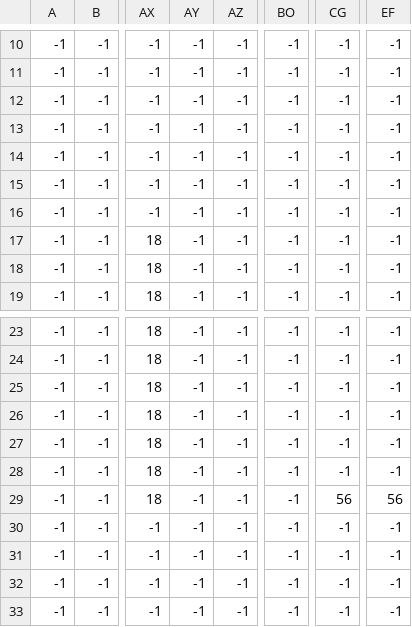
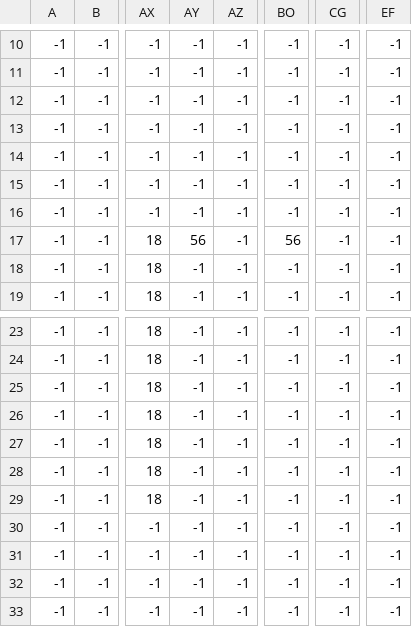
Before and after one commit to LambrosMgk/hy454-Game-Zelda-2, a CSV file: Game454/UnitTests/Media/Level_1/Level_1_Tile Layer 2.csv, drawn as a sheet; only a part is shown, gaps mark what is left out; the diff names each change by its address in the sheet, - before the commit and + after, or states it on an @@ line.

```diff
--- a/Game454/UnitTests/Media/Level_1/Level_1_Tile Layer 2.csv
+++ b/Game454/UnitTests/Media/Level_1/Level_1_Tile Layer 2.csv
-AY17: -1
+AY17: 56
-BO17: -1
+BO17: 56
-CG29: 56
+CG29: -1
-EF29: 56
+EF29: -1
```
Also changed, not shown: 5 other files.
